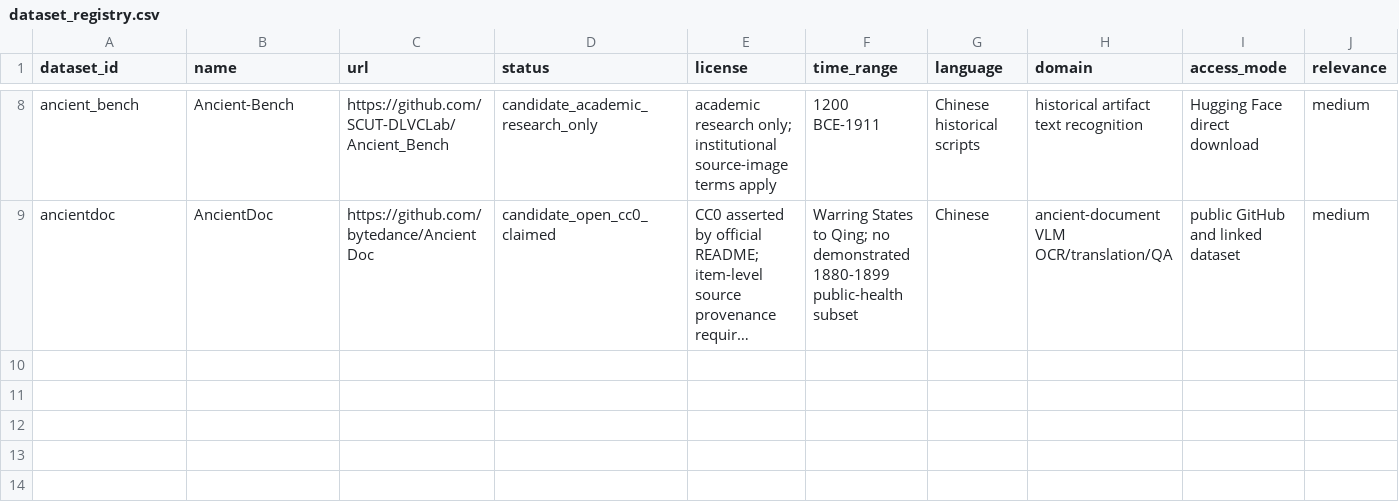
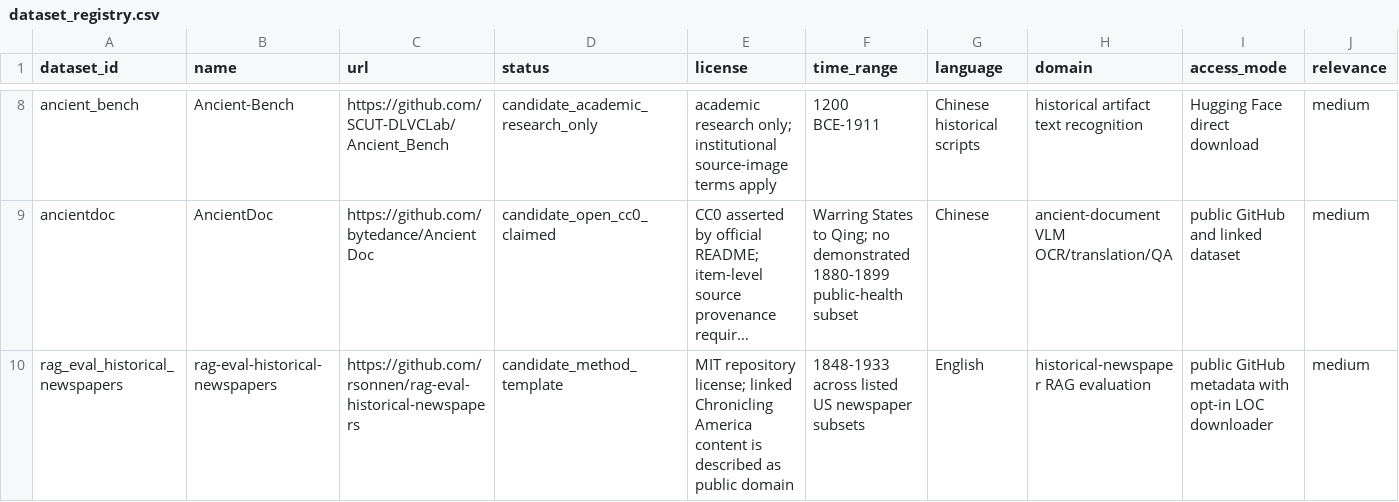
Before and after one commit to HighValayria/historical-lm, a CSV file: evidence/dataset_registry.csv, drawn as a sheet; only a part is shown, gaps mark what is left out; long unchanged cells end in …; rows hold the shown columns only; the diff names each change by its address in the sheet, - before the commit and + after, or states it on an @@ line.

```diff
--- a/evidence/dataset_registry.csv
+++ b/evidence/dataset_registry.csv
+row 10: rag_eval_historical_newspapers | rag-eval-historical-newspapers | https://github.com/rsonnen/rag-eval-historical-newspapers | candidate_method_template | MIT repository license; linked Chronicling America content is described as public domain | 1848-1933 across listed US newspaper subsets | English | historical-newspaper RAG evaluation | public GitHub metadata with opt-in LOC downloader | medium
```
Also changed, not shown: 7 other files.
